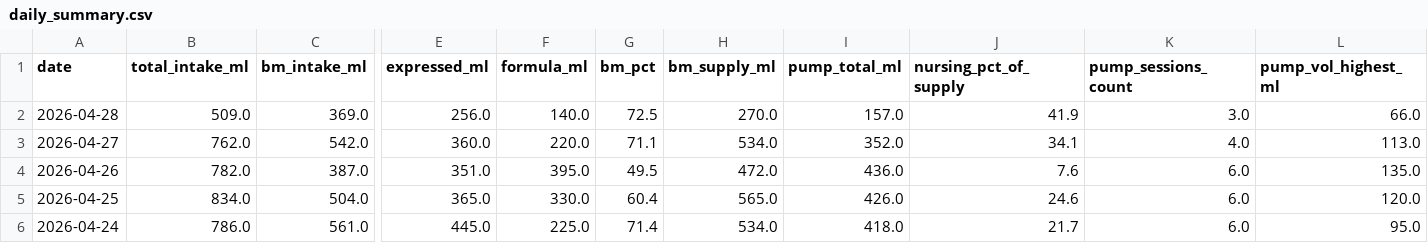
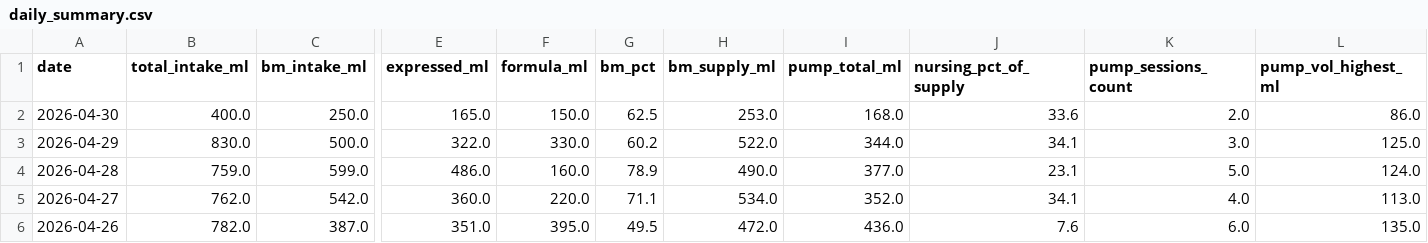
Before and after one commit to jaggiechu/breast-friend, a CSV file: daily_summary.csv, drawn as a sheet; only a part is shown, gaps mark what is left out; the shorter side is filled out with more unchanged rows; addresses are those after the commit; rows hold the shown columns only; the diff covers the shown part only; the diff names each change by its address in the sheet, - before the commit and + after, or states it on an @@ line.

```diff
--- a/daily_summary.csv
+++ b/daily_summary.csv
+row 2: 2026-04-30 | 400.0 | 250.0 | 165.0 | 150.0 | 62.5 | 253.0 | 168.0 | 33.6 | 2.0 | 86.0
+row 3: 2026-04-29 | 830.0 | 500.0 | 322.0 | 330.0 | 60.2 | 522.0 | 344.0 | 34.1 | 3.0 | 125.0
-B4 (total_intake_ml): 509.0
+B4 (total_intake_ml): 759.0
-C4 (bm_intake_ml): 369.0
+C4 (bm_intake_ml): 599.0
-E4 (expressed_ml): 256.0
+E4 (expressed_ml): 486.0
-F4 (formula_ml): 140.0
+F4 (formula_ml): 160.0
-G4 (bm_pct): 72.5
+G4 (bm_pct): 78.9
-H4 (bm_supply_ml): 270.0
+H4 (bm_supply_ml): 490.0
-I4 (pump_total_ml): 157.0
+I4 (pump_total_ml): 377.0
-J4 (nursing_pct_of_supply): 41.9
+J4 (nursing_pct_of_supply): 23.1
-K4 (pump_sessions_count): 3.0
+K4 (pump_sessions_count): 5.0
-L4 (pump_vol_highest_ml): 66.0
+L4 (pump_vol_highest_ml): 124.0
```
Also changed, not shown: 2 edited cells elsewhere in this file, session_detail.csv, 1 other file.
